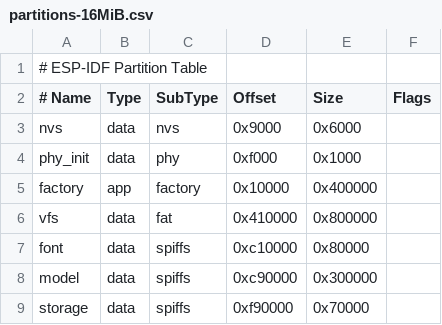
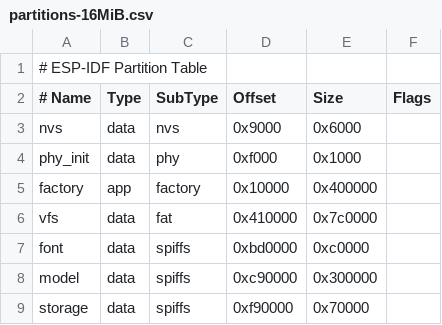
Before and after one commit to WheelerLee/esp32-ai-agent, a CSV file: partitions-16MiB.csv, drawn as a sheet.

```diff
--- a/partitions-16MiB.csv
+++ b/partitions-16MiB.csv
@@ -5,4 +5,4 @@ phy_init,data,phy,0xf000,0x1000,,
 factory,app,factory,0x10000,0x400000,,
-vfs,data,fat,0x410000,0x800000,,
-font,data,spiffs,0xc10000,0x80000,,
+vfs,data,fat,0x410000,0x7c0000,,
+font,data,spiffs,0xbd0000,0xc0000,,
 model,data,spiffs,0xc90000,0x300000,,
```
Also changed, not shown: 3 other files.
